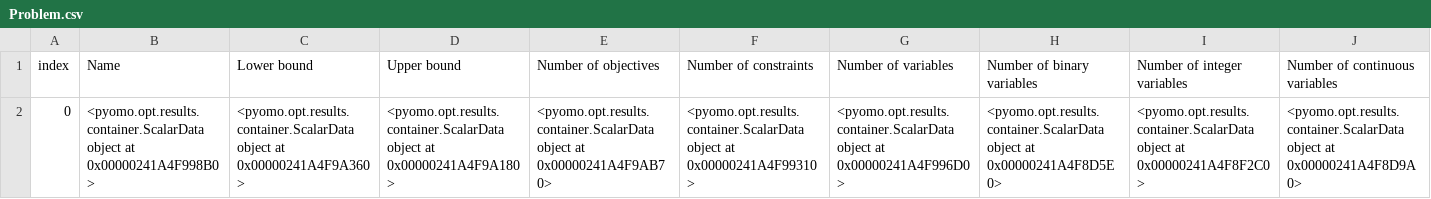
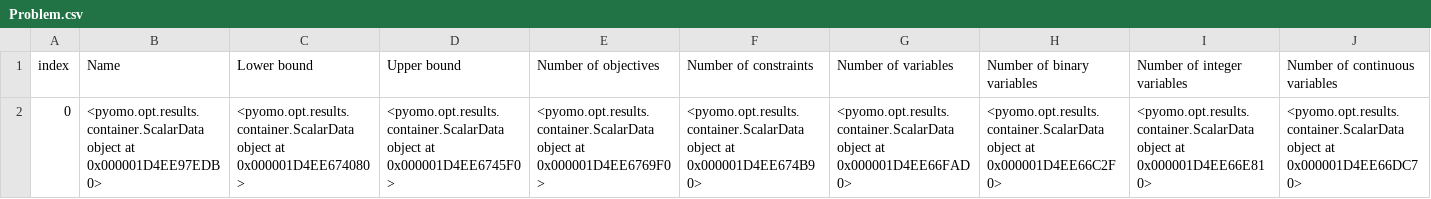
Before and after one commit to open-plan-tool/placades, a CSV file: examples/simple_dispatch/openPlan_results/results/elements/Problem.csv, drawn as a sheet; only a part is shown; the diff covers the shown part only; the diff names each change by its address in the sheet, - before the commit and + after, or states it on an @@ line.

```diff
--- a/examples/simple_dispatch/openPlan_results/results/elements/Problem.csv
+++ b/examples/simple_dispatch/openPlan_results/results/elements/Problem.csv
-B2 (Name): …object at 0x00000241A4F998B0>
+B2 (Name): …object at 0x000001D4EE97EDB0>
-C2 (Lower bound): …object at 0x00000241A4F9A360>
+C2 (Lower bound): …object at 0x000001D4EE674080>
-D2 (Upper bound): …object at 0x00000241A4F9A180>
+D2 (Upper bound): …object at 0x000001D4EE6745F0>
-E2 (Number of objectives): …object at 0x00000241A4F9AB70>
+E2 (Number of objectives): …object at 0x000001D4EE6769F0>
-F2 (Number of constraints): …object at 0x00000241A4F99310>
+F2 (Number of constraints): …object at 0x000001D4EE674B90>
-G2 (Number of variables): …object at 0x00000241A4F996D0>
+G2 (Number of variables): …object at 0x000001D4EE66FAD0>
-H2 (Number of binary variables): …object at 0x00000241A4F8D5E0>
+H2 (Number of binary variables): …object at 0x000001D4EE66C2F0>
-I2 (Number of integer variables): …object at 0x00000241A4F8F2C0>
+I2 (Number of integer variables): …object at 0x000001D4EE66E810>
-J2 (Number of continuous variables): …object at 0x00000241A4F8D9A0>
+J2 (Number of continuous variables): …object at 0x000001D4EE66DC70>
```
Also changed, not shown: 2 edited cells elsewhere in this file, examples/simple_dispatch/openPlan_results/results/elements/Solution.csv, examples/simple_dispatch/openPlan_results/results/elements/Solver.csv, 3 other files.
